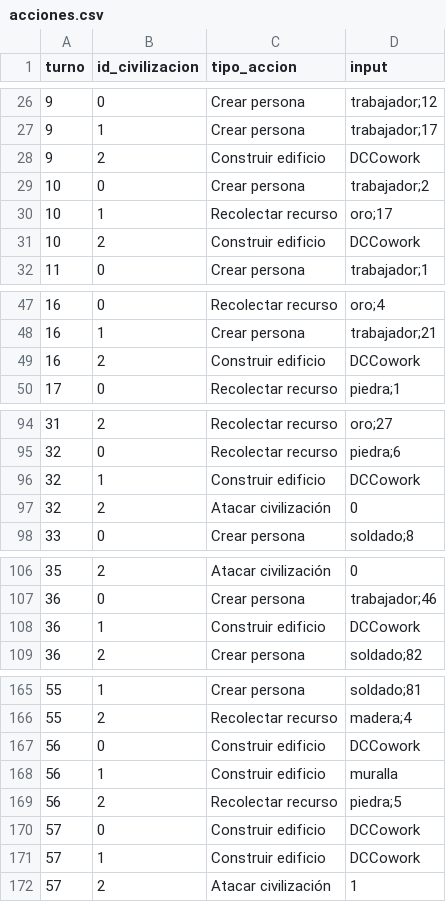
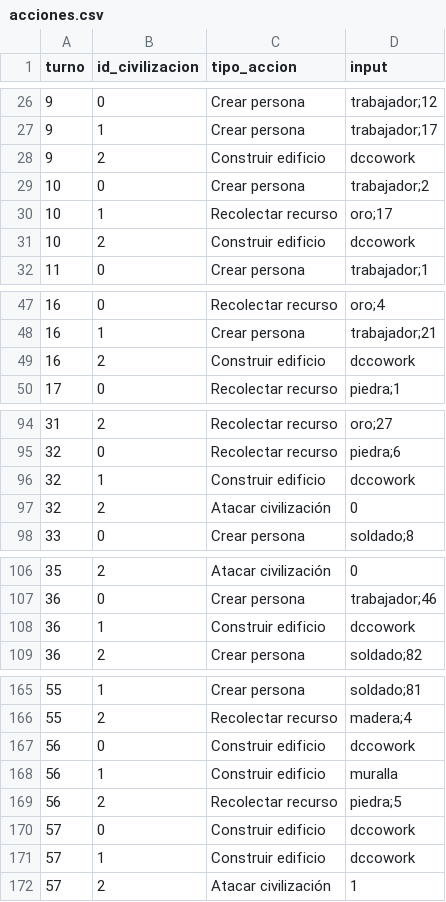
Before and after one commit to IIC2233/syllabus-2019-1, a CSV file: Tareas/T01/data/acciones.csv, drawn as a sheet; only a part is shown, gaps mark what is left out; the diff covers the shown part only.

Commit message:
update T01/data :bug:

```diff
--- a/Tareas/T01/data/acciones.csv
+++ b/Tareas/T01/data/acciones.csv
@@ -27,6 +27,6 @@ turno,id_civilizacion,tipo_accion,input
 9,1,Crear persona,trabajador;17
-9,2,Construir edificio,DCCowork
+9,2,Construir edificio,dccowork
 10,0,Crear persona,trabajador;2
 10,1,Recolectar recurso,oro;17
-10,2,Construir edificio,DCCowork
+10,2,Construir edificio,dccowork
 11,0,Crear persona,trabajador;1
@@ -48,3 +48,3 @@ turno,id_civilizacion,tipo_accion,input
 16,1,Crear persona,trabajador;21
-16,2,Construir edificio,DCCowork
+16,2,Construir edificio,dccowork
 17,0,Recolectar recurso,piedra;1
@@ -95,3 +95,3 @@ turno,id_civilizacion,tipo_accion,input
 32,0,Recolectar recurso,piedra;6
-32,1,Construir edificio,DCCowork
+32,1,Construir edificio,dccowork
 32,2,Atacar civilización,0
@@ -107,3 +107,3 @@ turno,id_civilizacion,tipo_accion,input
 36,0,Crear persona,trabajador;46
-36,1,Construir edificio,DCCowork
+36,1,Construir edificio,dccowork
 36,2,Crear persona,soldado;82
@@ -166,7 +166,7 @@ turno,id_civilizacion,tipo_accion,input
 55,2,Recolectar recurso,madera;4
-56,0,Construir edificio,DCCowork
+56,0,Construir edificio,dccowork
 56,1,Construir edificio,muralla
 56,2,Recolectar recurso,piedra;5
-57,0,Construir edificio,DCCowork
-57,1,Construir edificio,DCCowork
+57,0,Construir edificio,dccowork
+57,1,Construir edificio,dccowork
 57,2,Atacar civilización,1
```
Also changed, not shown: 2 edited cells elsewhere in this file, Tareas/T01/data/edificios.csv.
